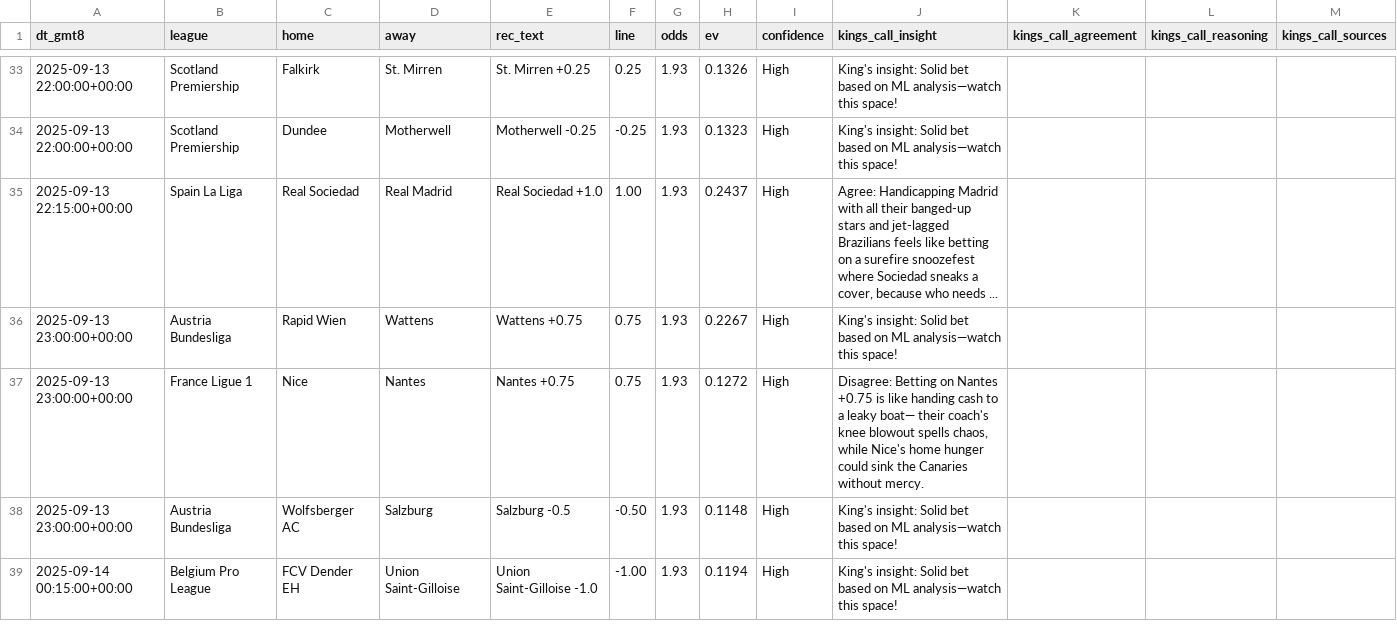
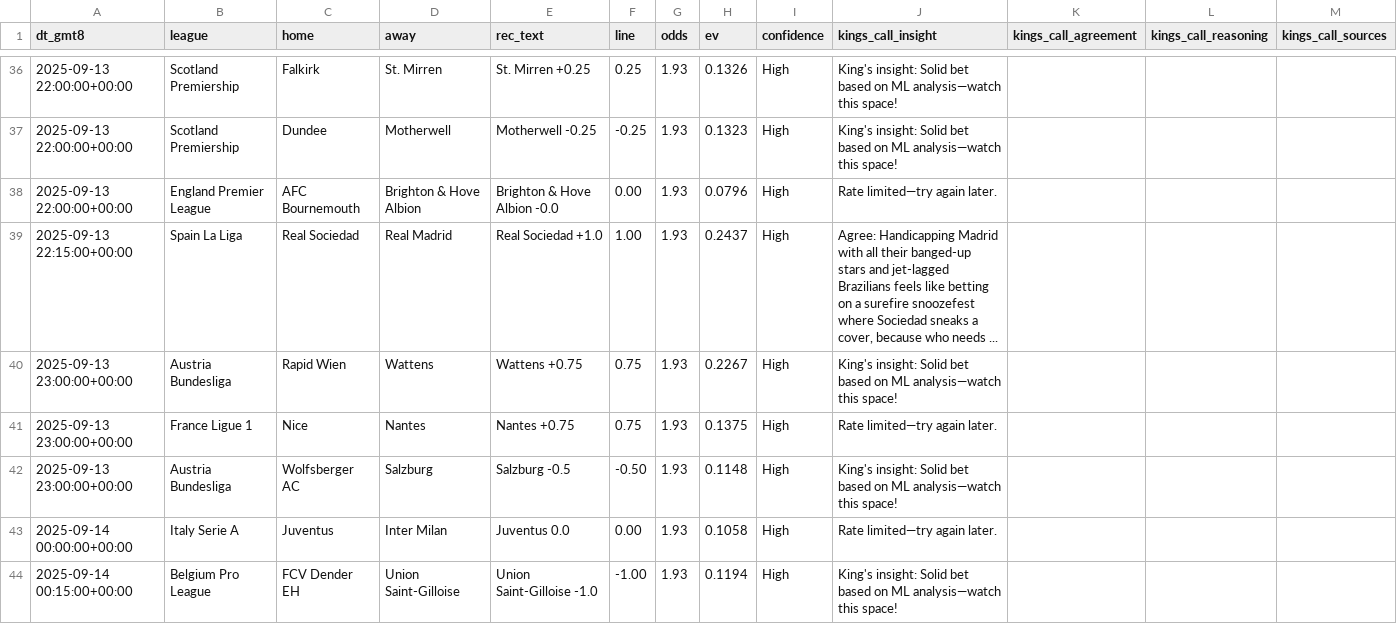
Before and after one commit to pythonchan8888/GBM, a CSV file: site/latest_recommendations.csv, drawn as a sheet; only a part is shown, gaps mark what is left out; the diff covers the shown part only.

```diff
--- a/site/latest_recommendations.csv
+++ b/site/latest_recommendations.csv
@@ -34,6 +37,8 @@ dt_gmt8,league,home,away,rec_text,line,odds,ev,confidence,kings_call_insight,kin
 2025-09-13 22:00:00+00:00,Scotland Premiership,Dundee,Motherwell,Motherwell -0.25,-0.25,1.93,0.1323,High,King's insight: Solid bet based on ML analysis—watch this space!,,,
+2025-09-13 22:00:00+00:00,England Premier League,AFC Bournemouth,Brighton & Hove Albion,Brighton & Hove Albion -0.0,0.00,1.93,0.0796,High,Rate limited—try again later.,,,
 2025-09-13 22:15:00+00:00,Spain La Liga,Real Sociedad,Real Madrid,Real Sociedad +1.0,1.00,1.93,0.2437,High,"Agree: Handicapping Madrid with all their banged-up stars and jet-lagged Brazilians feels like betting on a surefire snoozefest where Sociedad sneaks a cover, because who needs ...",,,
 2025-09-13 23:00:00+00:00,Austria Bundesliga,Rapid Wien,Wattens,Wattens +0.75,0.75,1.93,0.2267,High,King's insight: Solid bet based on ML analysis—watch this space!,,,
-2025-09-13 23:00:00+00:00,France Ligue 1,Nice,Nantes,Nantes +0.75,0.75,1.93,0.1272,High,"Disagree: Betting on Nantes +0.75 is like handing cash to a leaky boat— their coach's knee blowout spells chaos, while Nice's home hunger could sink the Canaries without mercy.",,,
+2025-09-13 23:00:00+00:00,France Ligue 1,Nice,Nantes,Nantes +0.75,0.75,1.93,0.1375,High,Rate limited—try again later.,,,
 2025-09-13 23:00:00+00:00,Austria Bundesliga,Wolfsberger AC,Salzburg,Salzburg -0.5,-0.50,1.93,0.1148,High,King's insight: Solid bet based on ML analysis—watch this space!,,,
+2025-09-14 00:00:00+00:00,Italy Serie A,Juventus,Inter Milan,Juventus 0.0,0.00,1.93,0.1058,High,Rate limited—try again later.,,,
 2025-09-14 00:15:00+00:00,Belgium Pro League,FCV Dender EH,Union Saint-Gilloise,Union Saint-Gilloise -1.0,-1.00,1.93,0.1194,High,King's insight: Solid bet based on ML analysis—watch this space!,,,
```
Also changed, not shown: 8 added rows, 2 removed rows and 12 edited cells elsewhere in this file, site/kings_call_debug.csv, site/pnl_by_month.csv, 19 other files.
